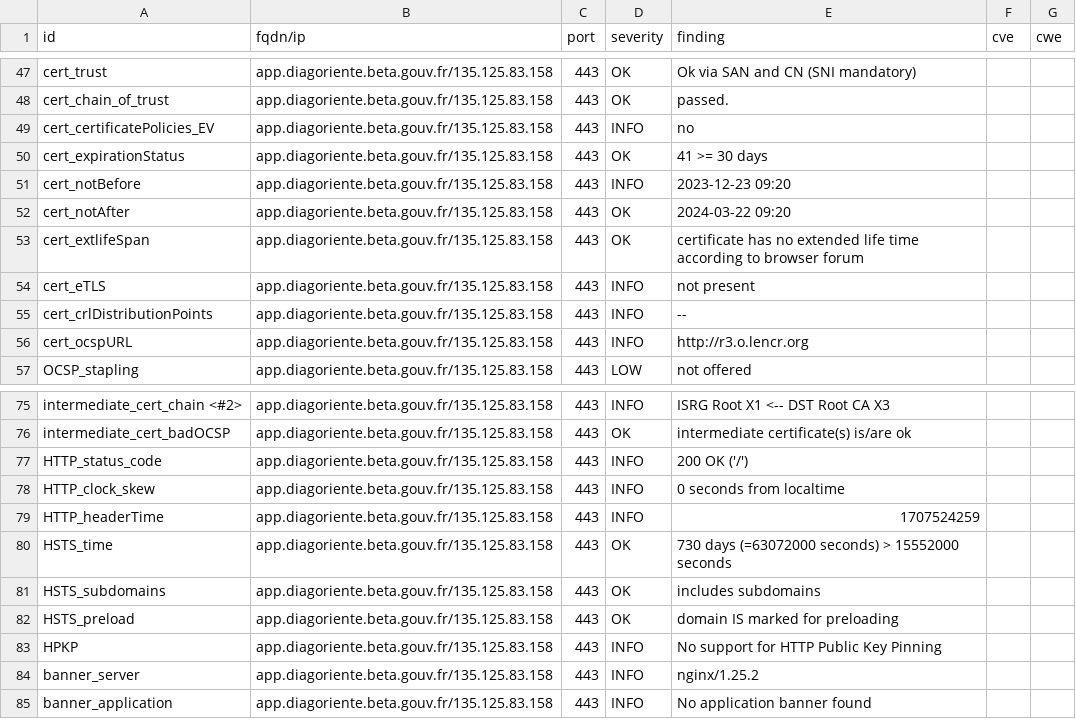
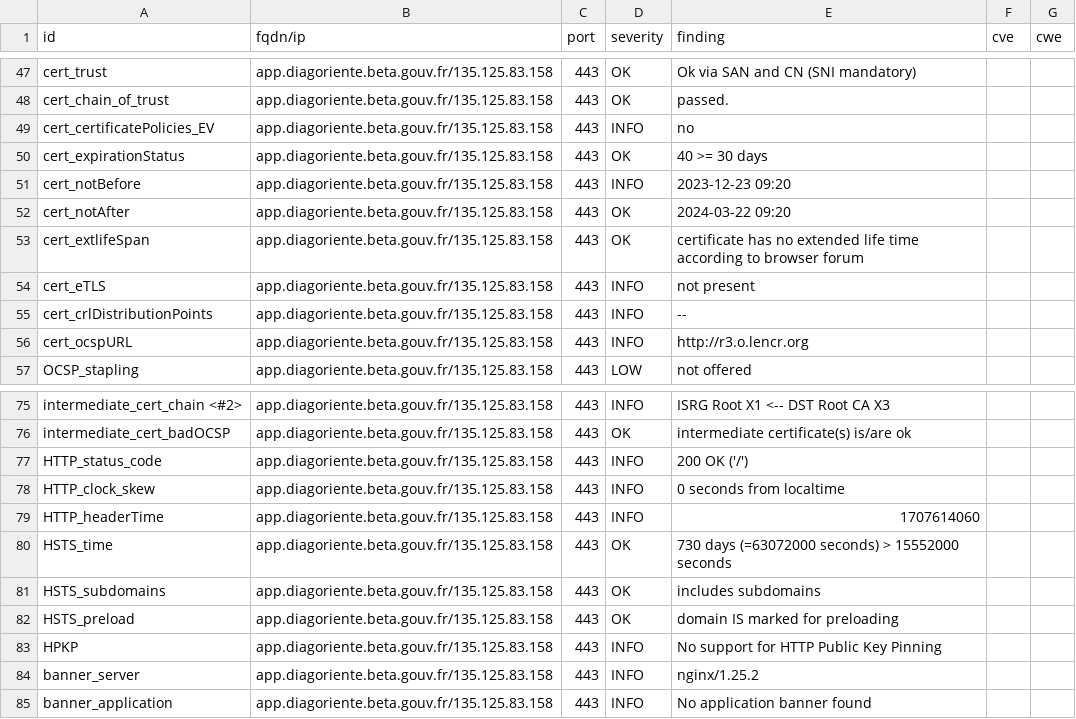
Before and after one commit to Diagoriente/dashlord, a CSV file: results/aHR0cHM6Ly9hcHAuZGlhZ29yaWVudGUuYmV0YS5nb3V2LmZy/testssl.csv, drawn as a sheet; only a part is shown, gaps mark what is left out.

```diff
--- a/results/aHR0cHM6Ly9hcHAuZGlhZ29yaWVudGUuYmV0YS5nb3V2LmZy/testssl.csv
+++ b/results/aHR0cHM6Ly9hcHAuZGlhZ29yaWVudGUuYmV0YS5nb3V2LmZy/testssl.csv
@@ -49,3 +49,3 @@
 "cert_certificatePolicies_EV","app.diagoriente.beta.gouv.fr/135.125.83.158","443","INFO","no","",""
-"cert_expirationStatus","app.diagoriente.beta.gouv.fr/135.125.83.158","443","OK","41 >= 30 days","",""
+"cert_expirationStatus","app.diagoriente.beta.gouv.fr/135.125.83.158","443","OK","40 >= 30 days","",""
 "cert_notBefore","app.diagoriente.beta.gouv.fr/135.125.83.158","443","INFO","2023-12-23 09:20","",""
@@ -78,3 +78,3 @@
 "HTTP_clock_skew","app.diagoriente.beta.gouv.fr/135.125.83.158","443","INFO","0 seconds from localtime","",""
-"HTTP_headerTime","app.diagoriente.beta.gouv.fr/135.125.83.158","443","INFO","1707524259","",""
+"HTTP_headerTime","app.diagoriente.beta.gouv.fr/135.125.83.158","443","INFO","1707614060","",""
 "HSTS_time","app.diagoriente.beta.gouv.fr/135.125.83.158","443","OK","730 days (=63072000 seconds) > 15552000 seconds","",""
```
Also changed, not shown: 12 other files.
